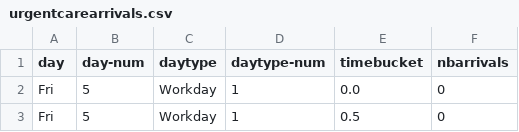
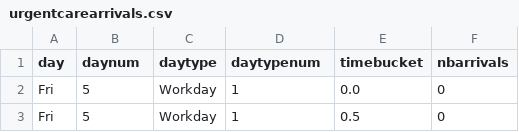
Before and after one commit to FrancisFriedlander/arrival, a CSV file: urgentcarearrivals.csv, drawn as a sheet; only a part is shown.

Commit message:
initial

```diff
--- a/urgentcarearrivals.csv
+++ b/urgentcarearrivals.csv
@@ -1,2 +1,2 @@
-day,day-num,daytype,daytype-num,timebucket,nbarrivals
+day,daynum,daytype,daytypenum,timebucket,nbarrivals
 Fri,5,Workday,1,0.0,0
```
